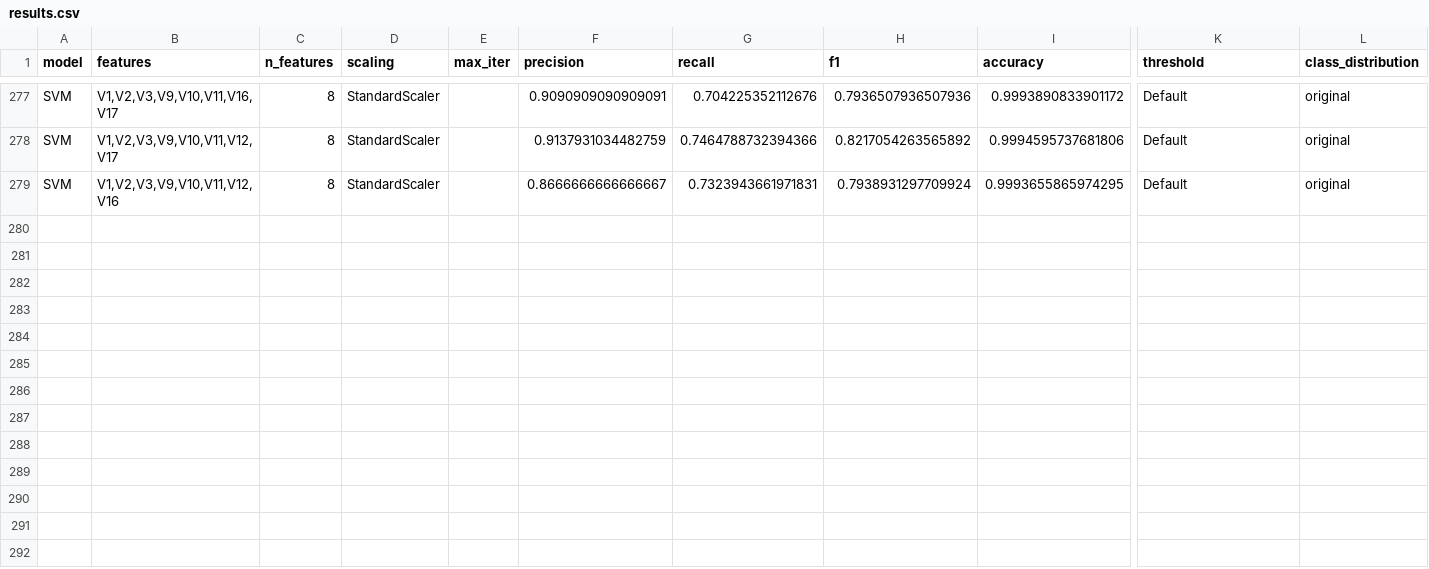
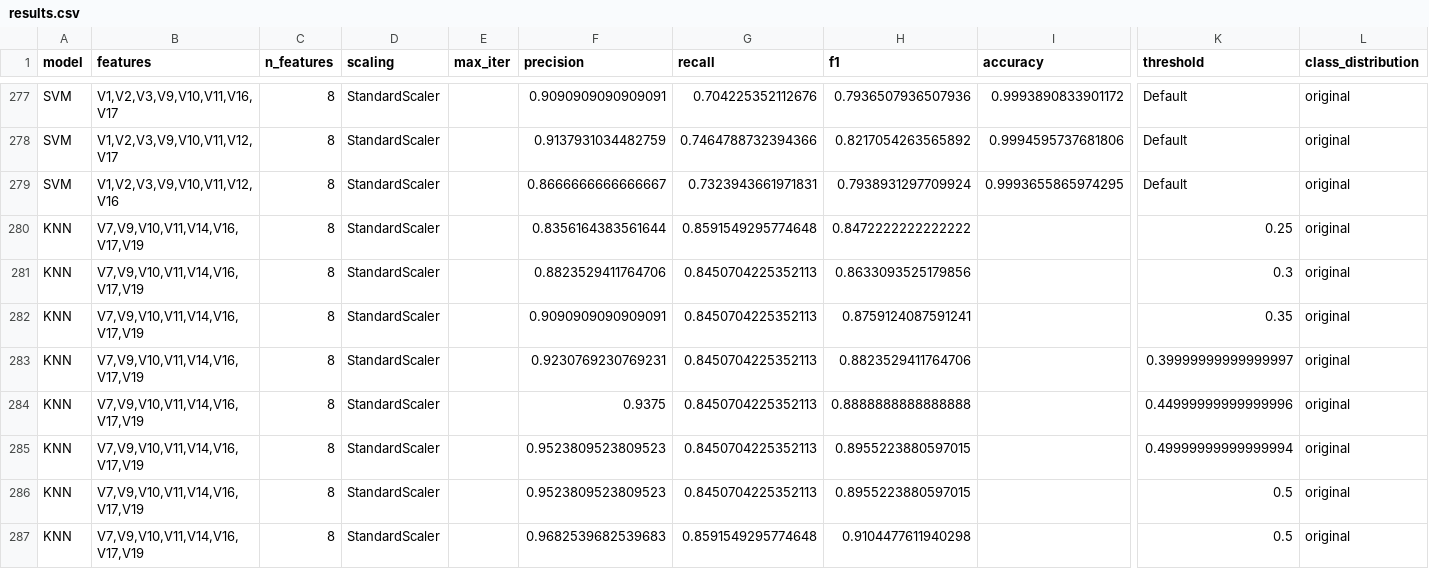
Before and after one commit to md-4n4s/credit-card-fraud-detection, a CSV file: reports/results.csv, drawn as a sheet; only a part is shown, gaps mark what is left out; rows hold the shown columns only; the diff names each change by its address in the sheet, - before the commit and + after, or states it on an @@ line.

Commit message:
save the best model, and update experiment results

```diff
--- a/reports/results.csv
+++ b/reports/results.csv
+row 280: KNN | V7,V9,V10,V11,V14,V16,V17,V19 | 8 | StandardScaler |  | 0.8356164383561644 | 0.8591549295774648 | 0.8472222222222222 |  | 0.25 | original
+row 281: KNN | V7,V9,V10,V11,V14,V16,V17,V19 | 8 | StandardScaler |  | 0.8823529411764706 | 0.8450704225352113 | 0.8633093525179856 |  | 0.3 | original
+row 282: KNN | V7,V9,V10,V11,V14,V16,V17,V19 | 8 | StandardScaler |  | 0.9090909090909091 | 0.8450704225352113 | 0.8759124087591241 |  | 0.35 | original
+row 283: KNN | V7,V9,V10,V11,V14,V16,V17,V19 | 8 | StandardScaler |  | 0.9230769230769231 | 0.8450704225352113 | 0.8823529411764706 |  | 0.39999999999999997 | original
+row 284: KNN | V7,V9,V10,V11,V14,V16,V17,V19 | 8 | StandardScaler |  | 0.9375 | 0.8450704225352113 | 0.8888888888888888 |  | 0.44999999999999996 | original
+row 285: KNN | V7,V9,V10,V11,V14,V16,V17,V19 | 8 | StandardScaler |  | 0.9523809523809523 | 0.8450704225352113 | 0.8955223880597015 |  | 0.49999999999999994 | original
+row 286: KNN | V7,V9,V10,V11,V14,V16,V17,V19 | 8 | StandardScaler |  | 0.9523809523809523 | 0.8450704225352113 | 0.8955223880597015 |  | 0.5 | original
+row 287: KNN | V7,V9,V10,V11,V14,V16,V17,V19 | 8 | StandardScaler |  | 0.9682539682539683 | 0.8591549295774648 | 0.9104477611940298 |  | 0.5 | original
```
Also changed, not shown: 2 other files.
